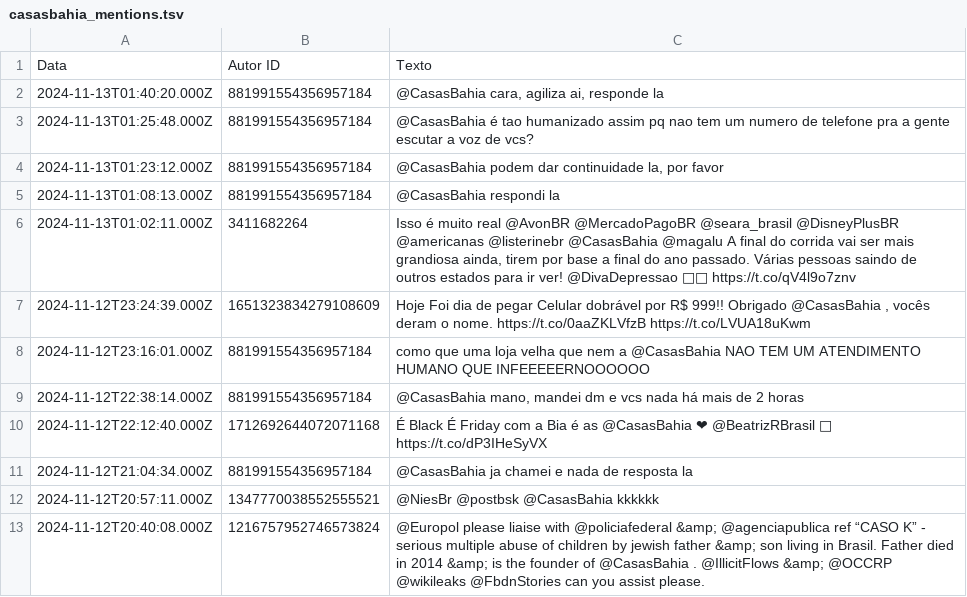
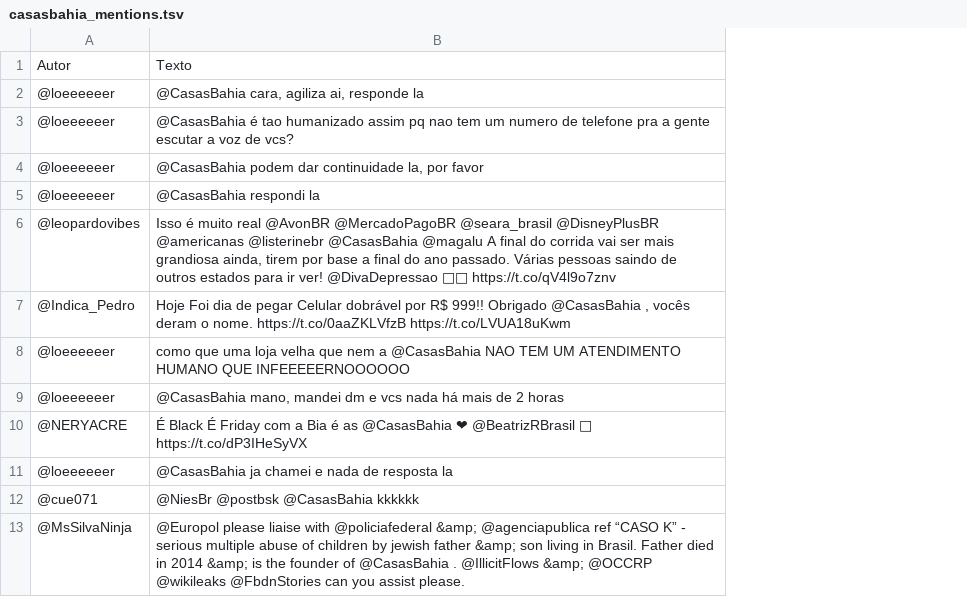
Before and after one commit to dreambricks/cb_scrapping_bot, a TSV file: static/social/x_tsv_in/casasbahia_mentions.tsv, drawn as a sheet; only a part is shown; removed rows and columns are numbered as before the commit, all else as after; the diff covers the shown part only; the diff names each change by its address in the sheet, - before the commit and + after, or states it on an @@ line.

```diff
--- a/static/social/x_tsv_in/casasbahia_mentions.tsv
+++ b/static/social/x_tsv_in/casasbahia_mentions.tsv
-column A, rows 1-13: Data | 2024-11-13T01:40:20.000Z | 2024-11-13T01:25:48.000Z | 2024-11-13T01:23:12.000Z | 2024-11-13T01:08:13.000Z | 2024-11-13T01:02:11.000Z | 2024-11-12T23:24:39.000Z | 2024-11-12T23:16:01.000Z | 2024-11-12T22:38:14.000Z | 2024-11-12T22:12:40.000Z | 2024-11-12T21:04:34.000Z | 2024-11-12T20:57:11.000Z | 2024-11-12T20:40:08.000Z
-column B, rows 1-13: Autor ID | 881991554356957184 | 881991554356957184 | 881991554356957184 | 881991554356957184 | 3411682264 | 1651323834279108609 | 881991554356957184 | 881991554356957184 | 1712692644072071168 | 881991554356957184 | 1347770038552555521 | 1216757952746573824
+column A, rows 1-13: Autor | @loeeeeeer | @loeeeeeer | @loeeeeeer | @loeeeeeer | @leopardovibes | @Indica_Pedro | @loeeeeeer | @loeeeeeer | @NERYACRE | @loeeeeeer | @cue071 | @MsSilvaNinja
```
Also changed, not shown: 20 added rows elsewhere in this file, 2 other files.
